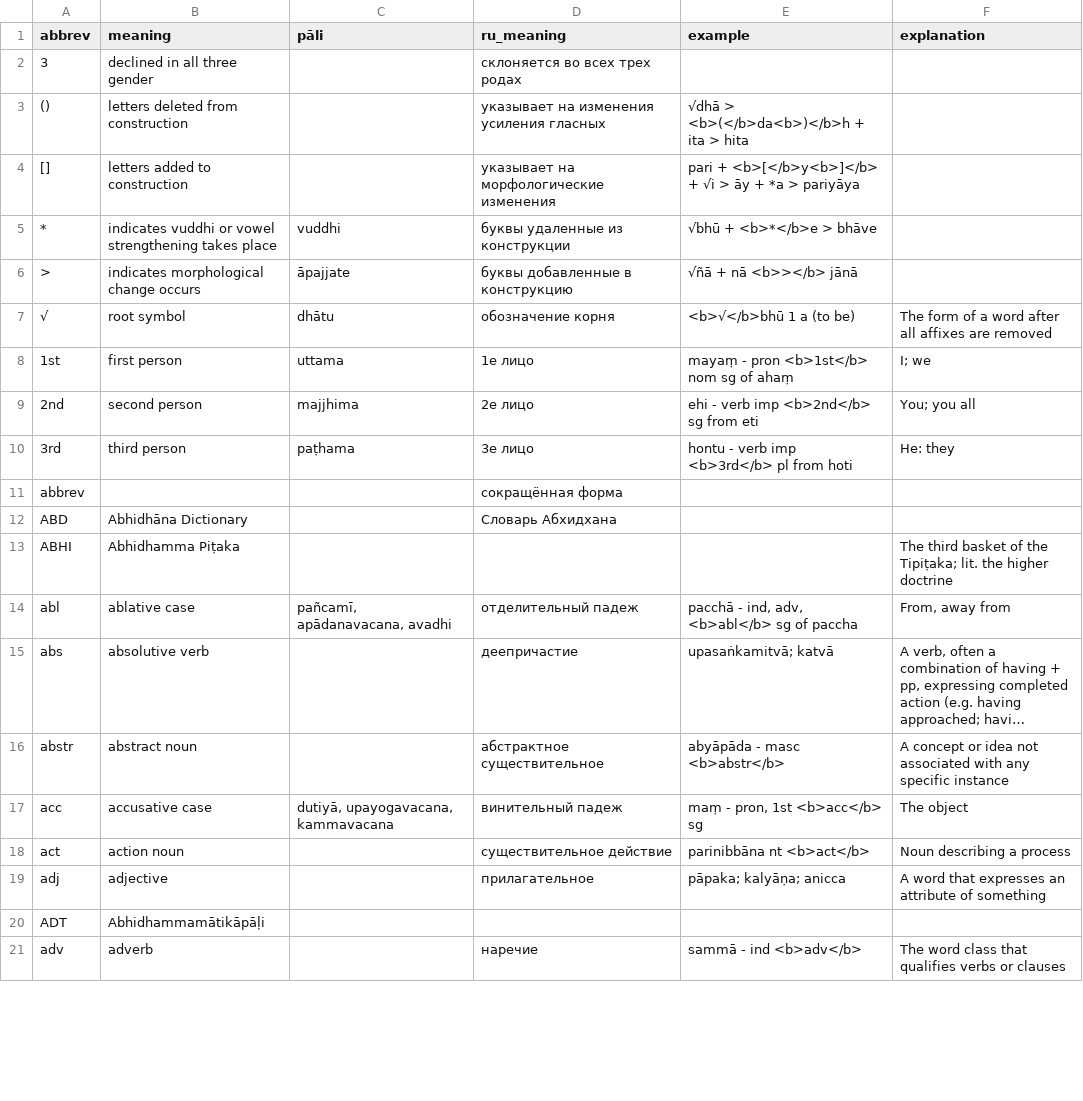
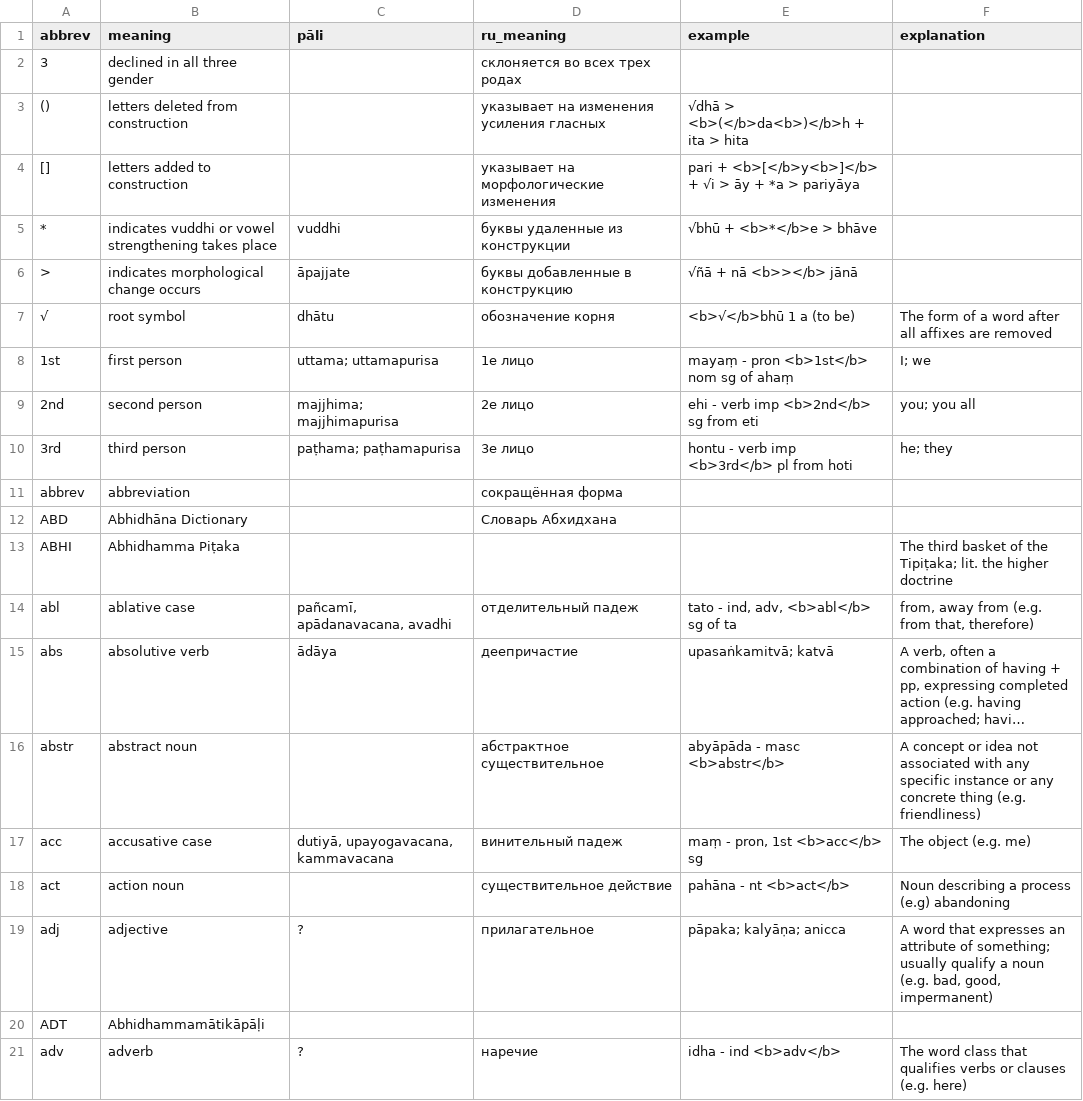
Before and after one commit to digitalpalidictionary/exporter, a CSV file: assets/abbreviations.csv, drawn as a sheet; only a part is shown; long unchanged cells end in …; the diff covers the shown part only; the diff names each change by its address in the sheet, - before the commit and + after, or states it on an @@ line.

```diff
--- a/assets/abbreviations.csv
+++ b/assets/abbreviations.csv
-C8 (pāli): uttama
+C8 (pāli): uttama; uttamapurisa
-C9 (pāli): majjhima
+C9 (pāli): majjhima; majjhimapurisa
-F9 (explanation): You; you all
+F9 (explanation): you; you all
-C10 (pāli): paṭhama
+C10 (pāli): paṭhama; paṭhamapurisa
-F10 (explanation): He: they
+F10 (explanation): he; they
-B11 (meaning): (empty)
+B11 (meaning): abbreviation
-E14 (example): pacchā - ind, adv, <b>abl</b> sg of paccha
+E14 (example): tato - ind, adv, <b>abl</b> sg of ta
-F14 (explanation): From, away from
+F14 (explanation): from, away from (e.g. from that, therefore)
-C15 (pāli): (empty)
+C15 (pāli): ādāya
-F16 (explanation): …specific instance
+F16 (explanation): …specific instance or any concrete thing (e.g. friendliness)
-F17 (explanation): The object
+F17 (explanation): The object (e.g. me)
-E18 (example): parinibbāna nt <b>act</b>
+E18 (example): pahāna - nt <b>act</b>
-F18 (explanation): Noun describing a process
+F18 (explanation): Noun describing a process (e.g) abandoning
-C19 (pāli): (empty)
+C19 (pāli): ?
-F19 (explanation): …attribute of something
+F19 (explanation): …attribute of something; usually qualify a noun (e.g. bad, good, impermanent)
-C21 (pāli): (empty)
+C21 (pāli): ?
-E21 (example): sammā - ind <b>adv</b>
+E21 (example): idha - ind <b>adv</b>
-F21 (explanation): …or clauses
+F21 (explanation): …or clauses (e.g. here)
```
Also changed, not shown: 2 added rows, 1 removed row, 4 moved rows and 95 edited cells elsewhere in this file, 29 other files.
